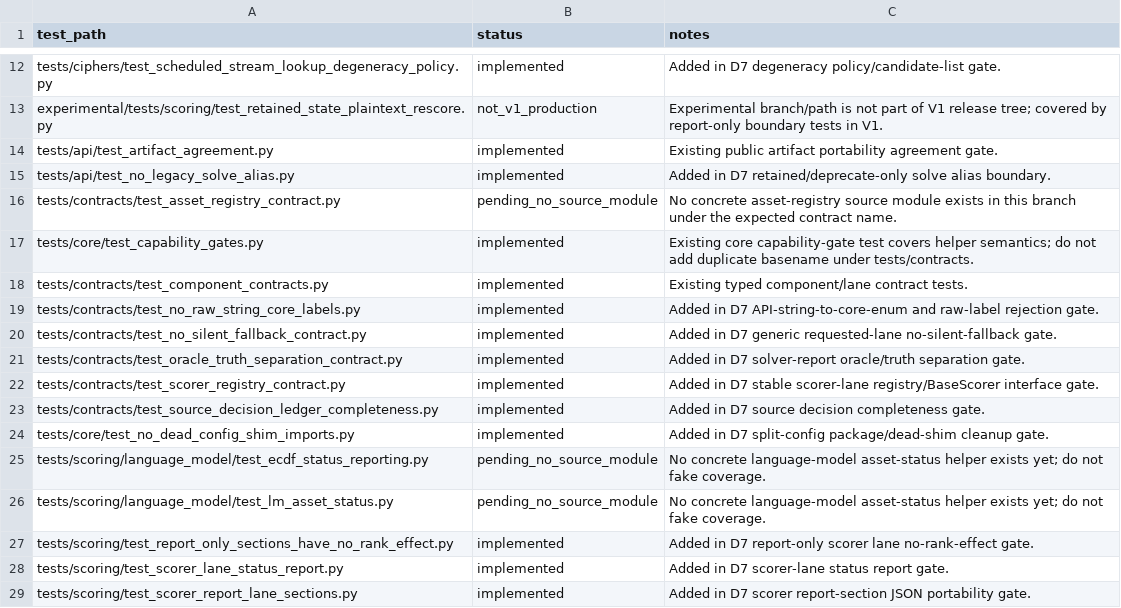
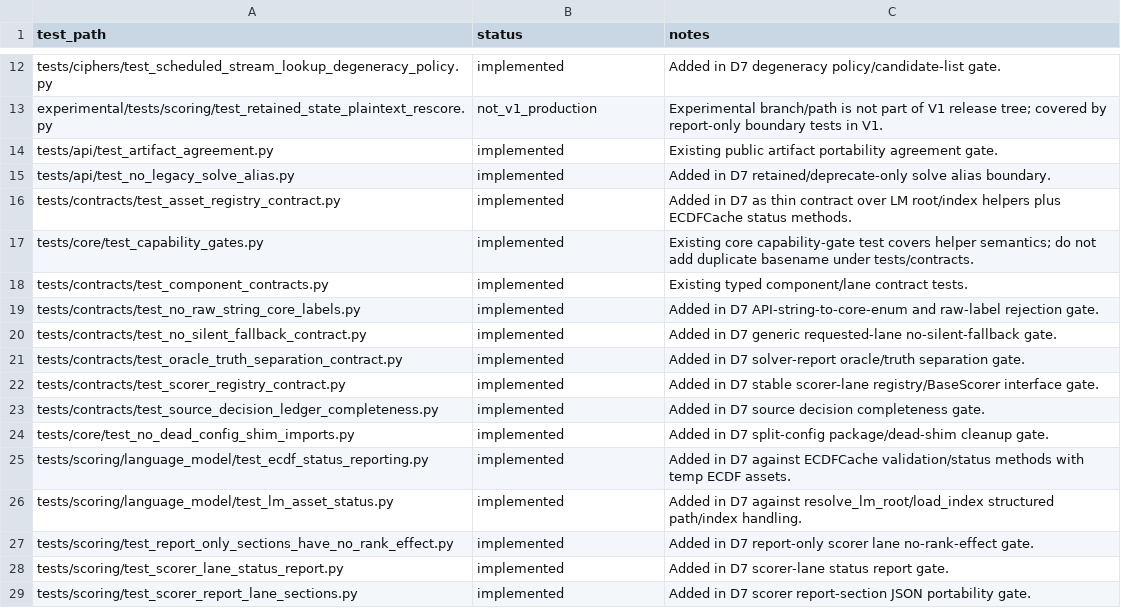
Before and after one commit to mortlach/RuneDecrypterPrime, a CSV file: docs/release_contracts/v1/d7_acceptance_test_promotion_status.csv, drawn as a sheet; only a part is shown, gaps mark what is left out.

Commit message:
Mark LM asset status contracts implemented

```diff
--- a/docs/release_contracts/v1/d7_acceptance_test_promotion_status.csv
+++ b/docs/release_contracts/v1/d7_acceptance_test_promotion_status.csv
@@ -15,3 +15,3 @@ tests/api/test_artifact_agreement.py,implemented,Existing public artifact portab
 tests/api/test_no_legacy_solve_alias.py,implemented,Added in D7 retained/deprecate-only solve alias boundary.
-tests/contracts/test_asset_registry_contract.py,pending_no_source_module,No concrete asset-registry source module exists in this branch under the expected contract name.
+tests/contracts/test_asset_registry_contract.py,implemented,Added in D7 as thin contract over LM root/index helpers plus ECDFCache status methods.
 tests/core/test_capability_gates.py,implemented,Existing core capability-gate test covers helper semantics; do not add duplicate basename under tests/contracts.
@@ -24,4 +24,4 @@ tests/contracts/test_source_decision_ledger_completeness.py,implemented,Added in
 tests/core/test_no_dead_config_shim_imports.py,implemented,Added in D7 split-config package/dead-shim cleanup gate.
-tests/scoring/language_model/test_ecdf_status_reporting.py,pending_no_source_module,No concrete language-model asset-status helper exists yet; do not fake coverage.
-tests/scoring/language_model/test_lm_asset_status.py,pending_no_source_module,No concrete language-model asset-status helper exists yet; do not fake coverage.
+tests/scoring/language_model/test_ecdf_status_reporting.py,implemented,Added in D7 against ECDFCache validation/status methods with temp ECDF assets.
+tests/scoring/language_model/test_lm_asset_status.py,implemented,Added in D7 against resolve_lm_root/load_index structured path/index handling.
 tests/scoring/test_report_only_sections_have_no_rank_effect.py,implemented,Added in D7 report-only scorer lane no-rank-effect gate.
```
